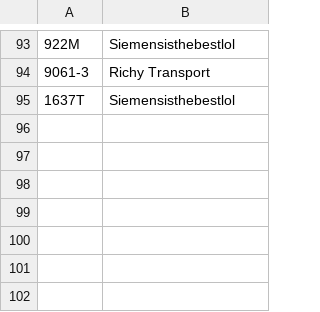
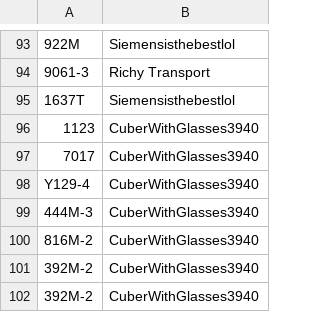
Before and after one commit to XM9G/railway-photos, a CSV file: CREDIT.CSV, drawn as a sheet; only a part is shown, gaps mark what is left out; the diff names each change by its address in the sheet, - before the commit and + after, or states it on an @@ line.

```diff
--- a/CREDIT.CSV
+++ b/CREDIT.CSV
+row 96: 1123 | CuberWithGlasses3940
+row 97: 7017 | CuberWithGlasses3940
+row 98: Y129-4 | CuberWithGlasses3940
+row 99: 444M-3 | CuberWithGlasses3940
+row 100: 816M-2 | CuberWithGlasses3940
+row 101: 392M-2 | CuberWithGlasses3940
+row 102: 392M-2 | CuberWithGlasses3940
```
Also changed, not shown: 12 other files.
